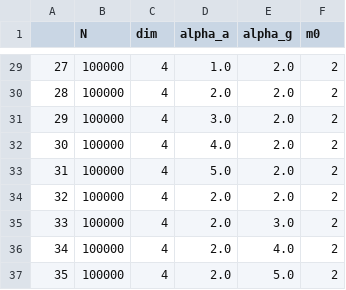
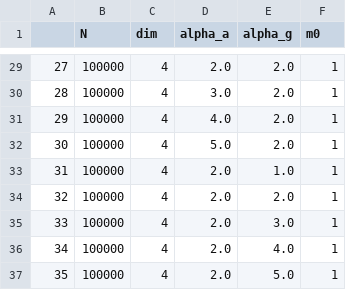
Before and after one commit to JuniorAlencar/SpatialPreferential, a CSV file: scripts/python/parameters.csv, drawn as a sheet; only a part is shown, gaps mark what is left out; the diff covers the shown part only.

```diff
--- a/scripts/python/parameters.csv
+++ b/scripts/python/parameters.csv
@@ -29,9 +29,9 @@
-27,100000,4,1.0,2.0,2
-28,100000,4,2.0,2.0,2
-29,100000,4,3.0,2.0,2
-30,100000,4,4.0,2.0,2
-31,100000,4,5.0,2.0,2
-32,100000,4,2.0,2.0,2
-33,100000,4,2.0,3.0,2
-34,100000,4,2.0,4.0,2
-35,100000,4,2.0,5.0,2
+27,100000,4,2.0,2.0,1
+28,100000,4,3.0,2.0,1
+29,100000,4,4.0,2.0,1
+30,100000,4,5.0,2.0,1
+31,100000,4,2.0,1.0,1
+32,100000,4,2.0,2.0,1
+33,100000,4,2.0,3.0,1
+34,100000,4,2.0,4.0,1
+35,100000,4,2.0,5.0,1
```
Also changed, not shown: 45 edited cells elsewhere in this file, 16 other files.
